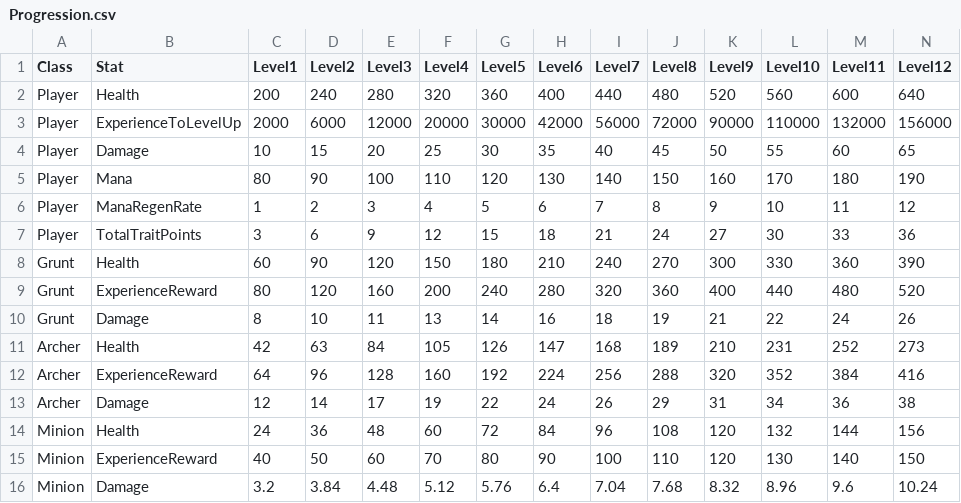
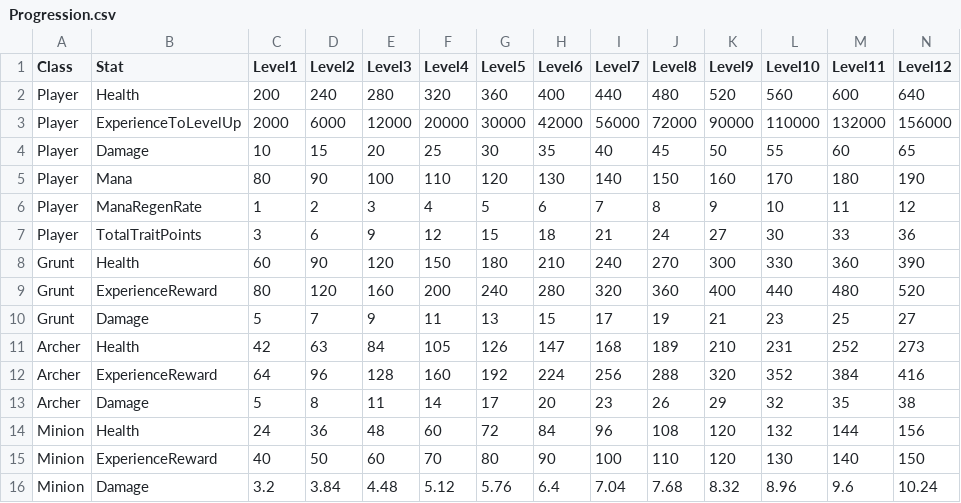
Before and after one commit to Velcronator/RPG25, a CSV file: Assets/Game/Progression/Progression.csv, drawn as a sheet; only a part is shown; removed rows and columns are numbered as before the commit, all else as after; rows hold the shown columns only; the diff names each change by its address in the sheet, - before the commit and + after, or states it on an @@ line.

```diff
--- a/Assets/Game/Progression/Progression.csv
+++ b/Assets/Game/Progression/Progression.csv
-row 10: Grunt | Damage | 8 | 10 | 11 | 13 | 14 | 16 | 18 | 19 | 21 | 22 | 24 | 26
+row 10: Grunt | Damage | 5 | 7 | 9 | 11 | 13 | 15 | 17 | 19 | 21 | 23 | 25 | 27
-row 13: Archer | Damage | 12 | 14 | 17 | 19 | 22 | 24 | 26 | 29 | 31 | 34 | 36 | 38
+row 13: Archer | Damage | 5 | 8 | 11 | 14 | 17 | 20 | 23 | 26 | 29 | 32 | 35 | 38
```
Also changed, not shown: 13 other files.
